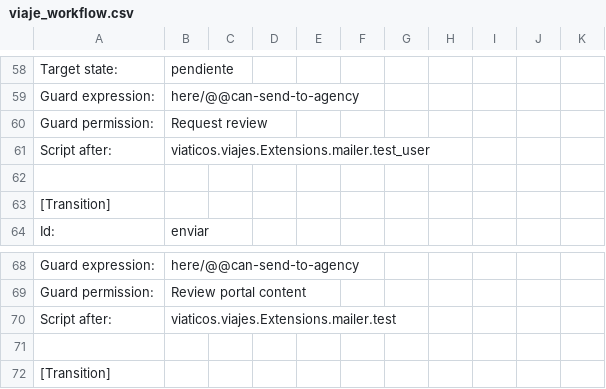
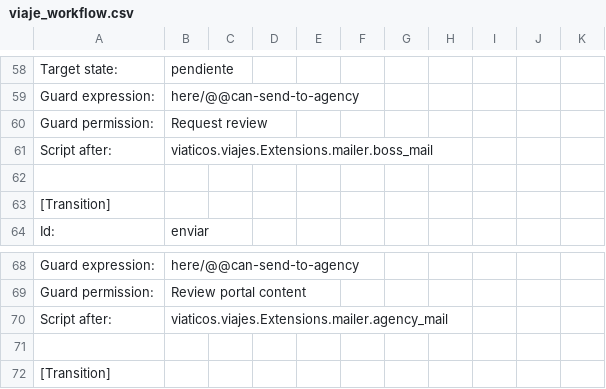
Before and after one commit to cfe-calificados/viaticos.viajesOG, a CSV file: src/viaticos/viajes/profiles/default/workflow_csv/viaje_workflow.csv, drawn as a sheet; only a part is shown, gaps mark what is left out.

```diff
--- a/src/viaticos/viajes/profiles/default/workflow_csv/viaje_workflow.csv
+++ b/src/viaticos/viajes/profiles/default/workflow_csv/viaje_workflow.csv
@@ -60,3 +60,3 @@ Guard expression:, here/@@can-send-to-agency
 Guard permission:,Request review
-Script after:,viaticos.viajes.Extensions.mailer.test_user
+Script after:,viaticos.viajes.Extensions.mailer.boss_mail
 
@@ -69,3 +69,3 @@ Guard expression:, here/@@can-send-to-agency
 Guard permission:,Review portal content
-Script after:,viaticos.viajes.Extensions.mailer.test
+Script after:,viaticos.viajes.Extensions.mailer.agency_mail
 
```
Also changed, not shown: src/viaticos/viajes/profiles/default/workflow_csv/comprobacion_workflow.csv, 8 other files.
